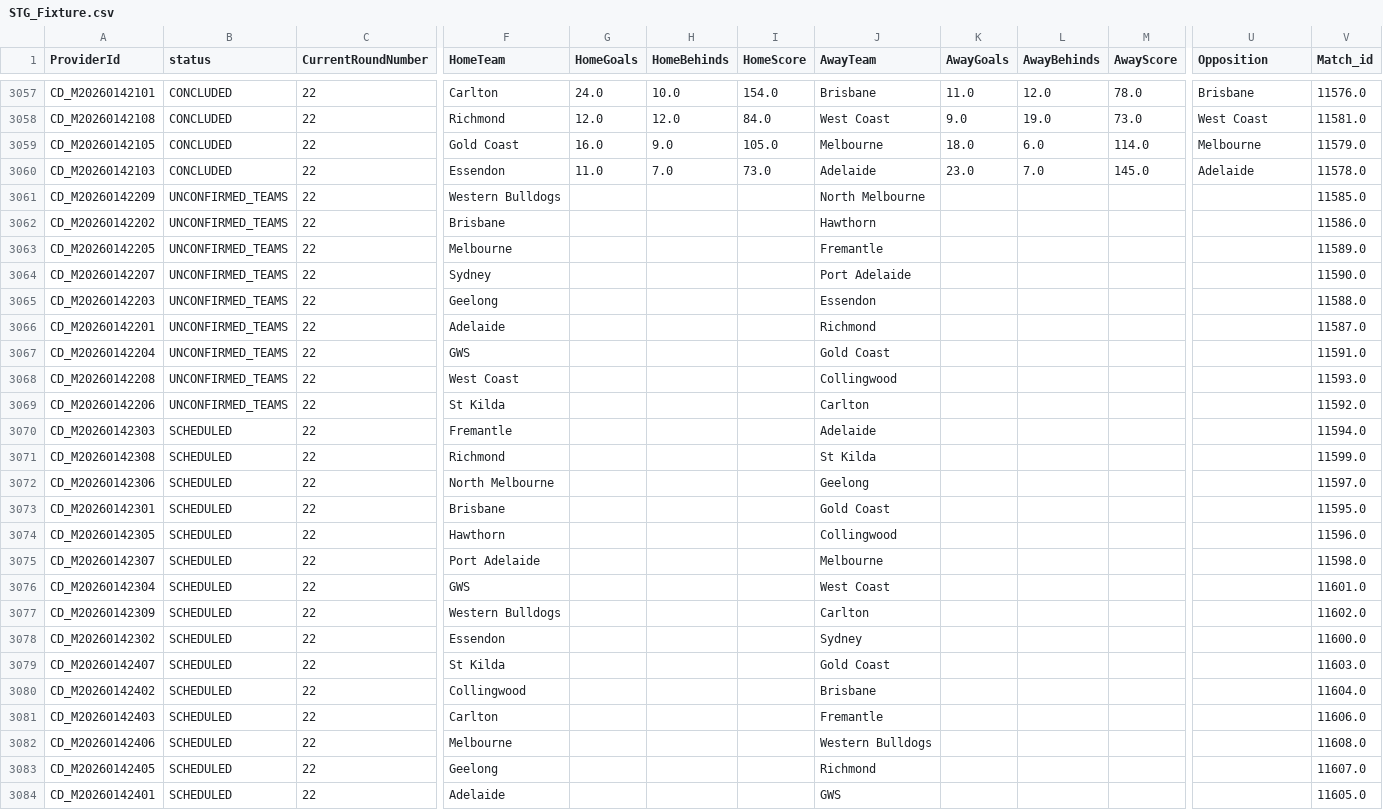
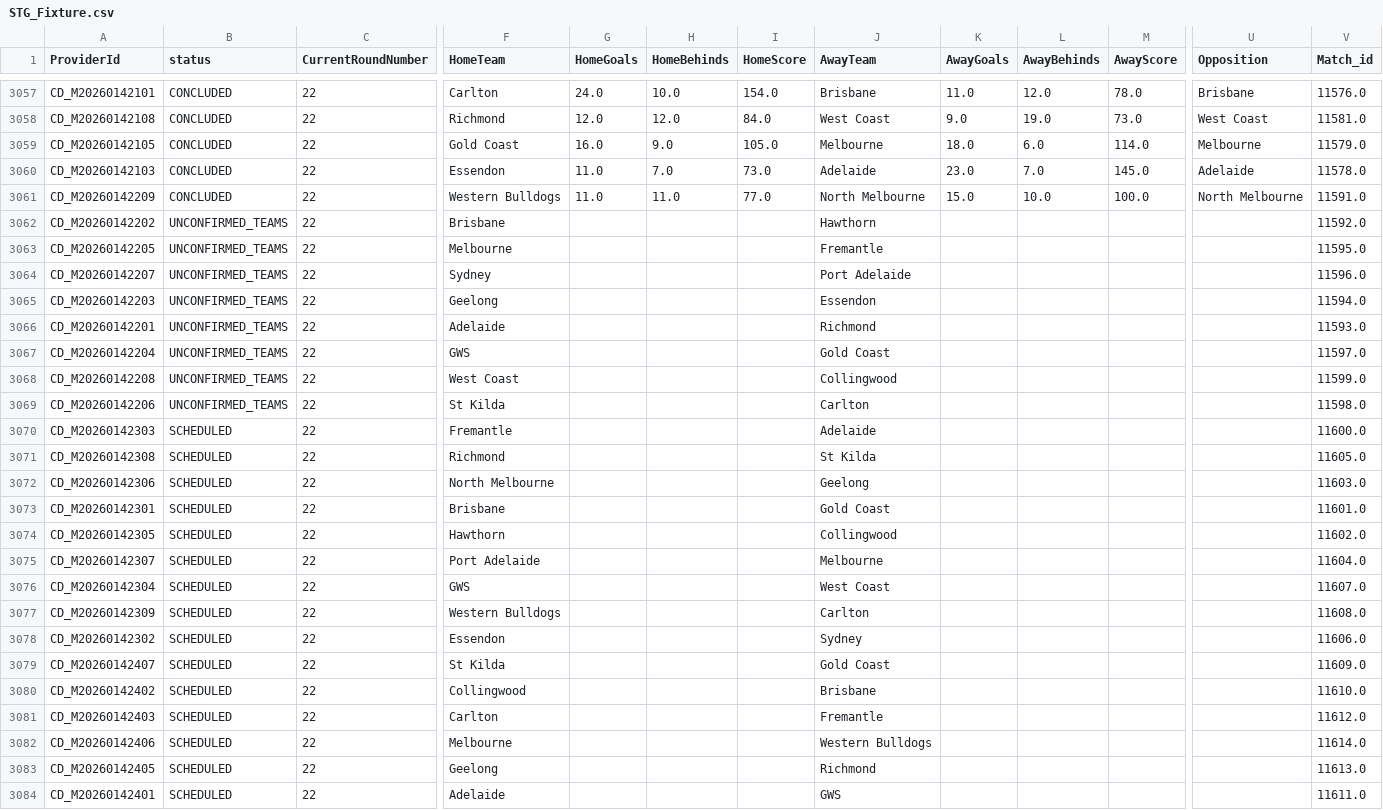
Before and after one commit to JamesB112/AFL-Dashboard, a CSV file: data/STG_Fixture.csv, drawn as a sheet; only a part is shown, gaps mark what is left out; the diff covers the shown part only; the diff names each change by its address in the sheet, - before the commit and + after, or states it on an @@ line.

```diff
--- a/data/STG_Fixture.csv
+++ b/data/STG_Fixture.csv
-B3061 (status): UNCONFIRMED_TEAMS
+B3061 (status): CONCLUDED
-G3061 (HomeGoals): (empty)
+G3061 (HomeGoals): 11.0
-H3061 (HomeBehinds): (empty)
+H3061 (HomeBehinds): 11.0
-I3061 (HomeScore): (empty)
+I3061 (HomeScore): 77.0
-K3061 (AwayGoals): (empty)
+K3061 (AwayGoals): 15.0
-L3061 (AwayBehinds): (empty)
+L3061 (AwayBehinds): 10.0
-M3061 (AwayScore): (empty)
+M3061 (AwayScore): 100.0
-U3061 (Opposition): (empty)
+U3061 (Opposition): North Melbourne
-V3061 (Match_id): 11585.0
+V3061 (Match_id): 11591.0
-V3062 (Match_id): 11586.0
+V3062 (Match_id): 11592.0
-V3063 (Match_id): 11589.0
+V3063 (Match_id): 11595.0
-V3064 (Match_id): 11590.0
+V3064 (Match_id): 11596.0
-V3065 (Match_id): 11588.0
+V3065 (Match_id): 11594.0
-V3066 (Match_id): 11587.0
+V3066 (Match_id): 11593.0
-V3067 (Match_id): 11591.0
+V3067 (Match_id): 11597.0
-V3068 (Match_id): 11593.0
+V3068 (Match_id): 11599.0
-V3069 (Match_id): 11592.0
+V3069 (Match_id): 11598.0
-V3070 (Match_id): 11594.0
+V3070 (Match_id): 11600.0
-V3071 (Match_id): 11599.0
+V3071 (Match_id): 11605.0
-V3072 (Match_id): 11597.0
+V3072 (Match_id): 11603.0
-V3073 (Match_id): 11595.0
+V3073 (Match_id): 11601.0
-V3074 (Match_id): 11596.0
+V3074 (Match_id): 11602.0
-V3075 (Match_id): 11598.0
+V3075 (Match_id): 11604.0
-V3076 (Match_id): 11601.0
+V3076 (Match_id): 11607.0
-V3077 (Match_id): 11602.0
+V3077 (Match_id): 11608.0
-V3078 (Match_id): 11600.0
+V3078 (Match_id): 11606.0
-V3079 (Match_id): 11603.0
+V3079 (Match_id): 11609.0
-V3080 (Match_id): 11604.0
+V3080 (Match_id): 11610.0
-V3081 (Match_id): 11606.0
+V3081 (Match_id): 11612.0
-V3082 (Match_id): 11608.0
+V3082 (Match_id): 11614.0
-V3083 (Match_id): 11607.0
+V3083 (Match_id): 11613.0
-V3084 (Match_id): 11605.0
+V3084 (Match_id): 11611.0
```
Also changed, not shown: 3 edited cells elsewhere in this file, data/FTG_Elo_Ratings.csv, data/Ladder_Projection.csv, 6 other files.
